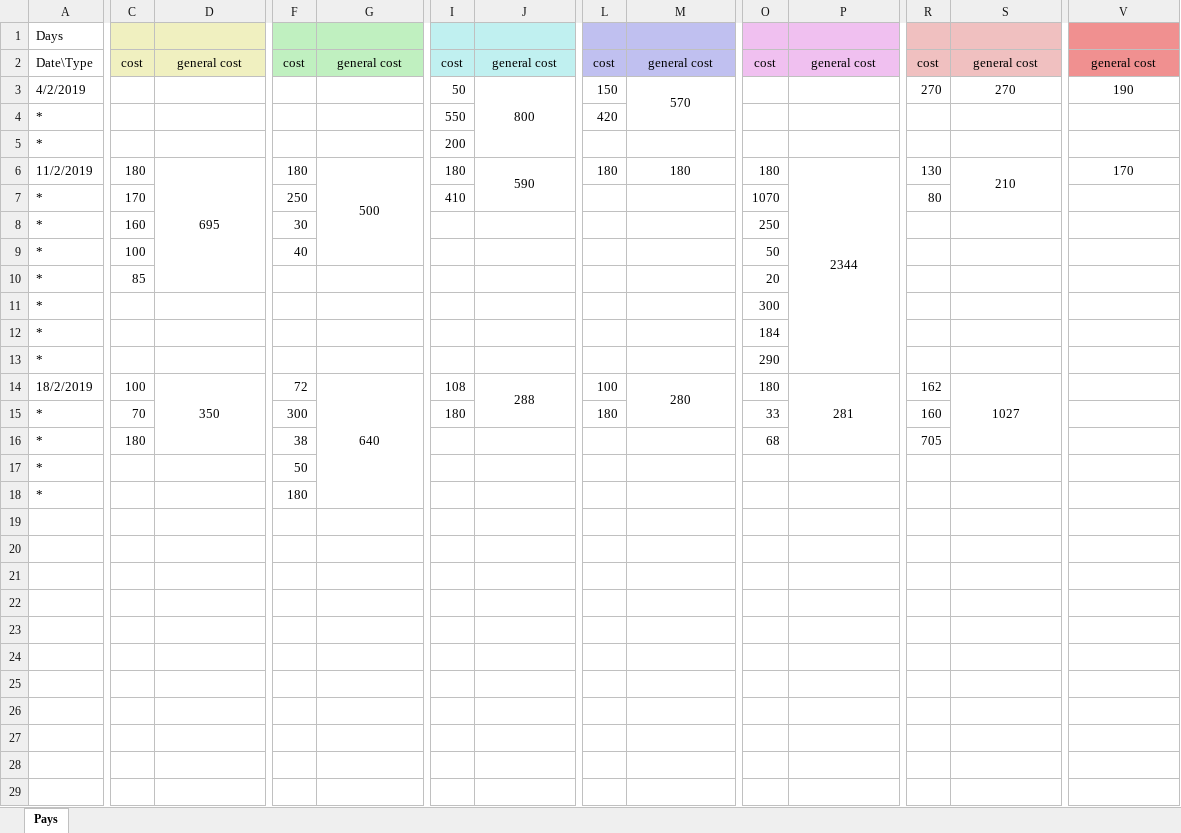
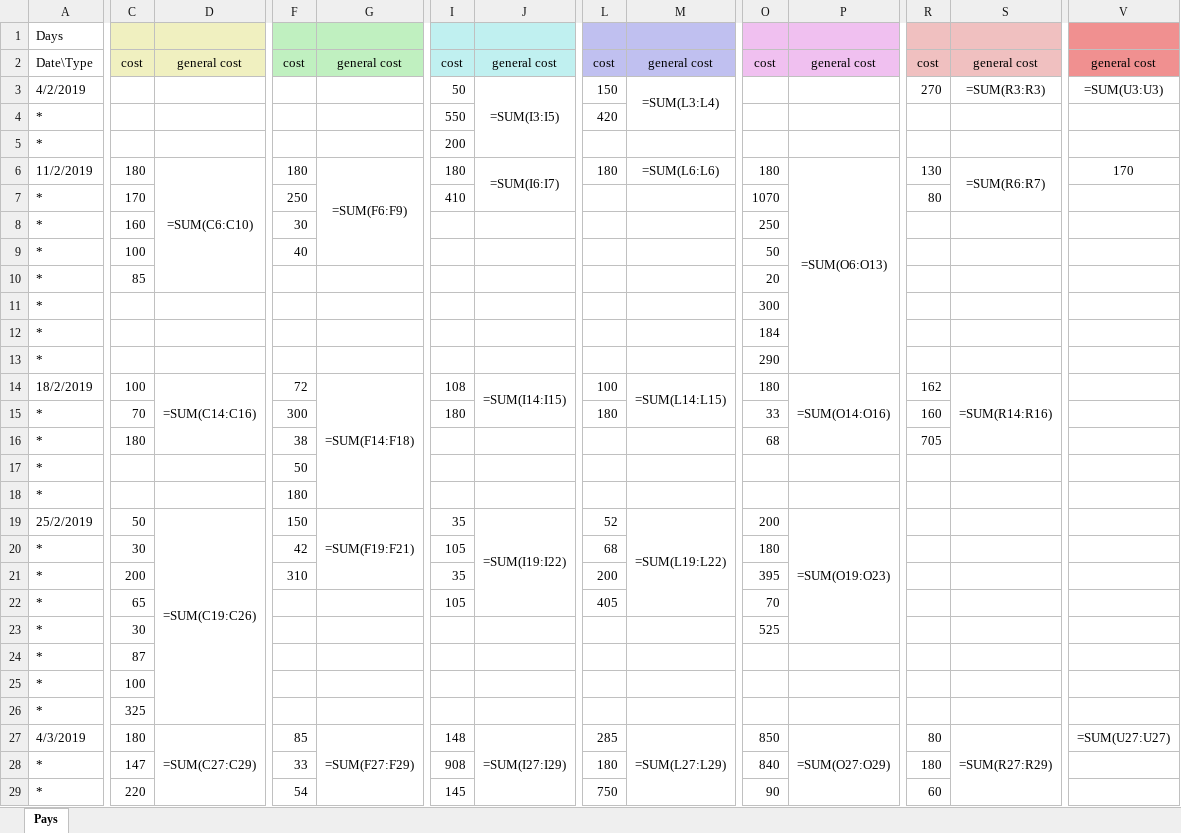
Before and after one commit to Kipparis/ohboy, an Excel workbook: fin/fins.xlsx, sheet Pays, drawn as a sheet; only a part is shown, gaps mark what is left out; values as stored, in another font and other column widths than the file's, no borders; formulas without a stored value are shown as written; rows hold the shown columns only; the diff covers the shown part only; the diff names each change by its address in the sheet, - before the commit and + after, or states it on an @@ line.

```diff
--- a/fin/fins.xlsx (sheet Pays)
+++ b/fin/fins.xlsx (sheet Pays)
-C1:D1 fill: #F0F0C0
+C1:D1 fill: none
-F1:G1 fill: #C0F0C0
+F1:G1 fill: none
-I1:J1 fill: #C0F0F0
+I1:J1 fill: none
-L1:M1 fill: #C0C0F0
+L1:M1 fill: none
-O1:P1 fill: #F0C0F0
+O1:P1 fill: none
-R1:S1 fill: #F0C0C0
+R1:S1 fill: none
-V1 fill: #F09090
+V1 fill: none
-J3: 800
+J3: =SUM(I3:I5)
-M3: 570
+M3: =SUM(L3:L4)
-S3: 270
+S3: =SUM(R3:R3)
-V3: 190
+V3: =SUM(U3:U3)
-D6: 695
+D6: =SUM(C6:C10)
-G6: 500
+G6: =SUM(F6:F9)
-J6: 590
+J6: =SUM(I6:I7)
-M6: 180
+M6: =SUM(L6:L6)
-P6: 2344
+P6: =SUM(O6:O13)
-S6: 210
+S6: =SUM(R6:R7)
-D14: 350
+D14: =SUM(C14:C16)
-G14: 640
+G14: =SUM(F14:F18)
-J14: 288
+J14: =SUM(I14:I15)
-M14: 280
+M14: =SUM(L14:L15)
-P14: 281
+P14: =SUM(O14:O16)
-S14: 1027
+S14: =SUM(R14:R16)
+row 19: 25/2/2019 | 50 | =SUM(C19:C26) | 150 | =SUM(F19:F21) | 35 | =SUM(I19:I22) | 52 | =SUM(L19:L22) | 200 | =SUM(O19:O23)
+row 20: * | 30 |  | 42 |  | 105 |  | 68 |  | 180
+row 21: * | 200 |  | 310 |  | 35 |  | 200 |  | 395
+row 22: * | 65 |  |  |  | 105 |  | 405 |  | 70
+row 23: * | 30 |  |  |  |  |  |  |  | 525
+row 24: * | 87
+row 25: * | 100
+row 26: * | 325
+row 27: 4/3/2019 | 180 | =SUM(C27:C29) | 85 | =SUM(F27:F29) | 148 | =SUM(I27:I29) | 285 | =SUM(L27:L29) | 850 | =SUM(O27:O29) | 80 | =SUM(R27:R29) | =SUM(U27:U27)
+row 28: * | 147 |  | 33 |  | 908 |  | 180 |  | 840 |  | 180
+row 29: * | 220 |  | 54 |  | 145 |  | 750 |  | 90 |  | 60
```
Also changed, not shown: cell formats elsewhere in this sheet, 10 other files.
